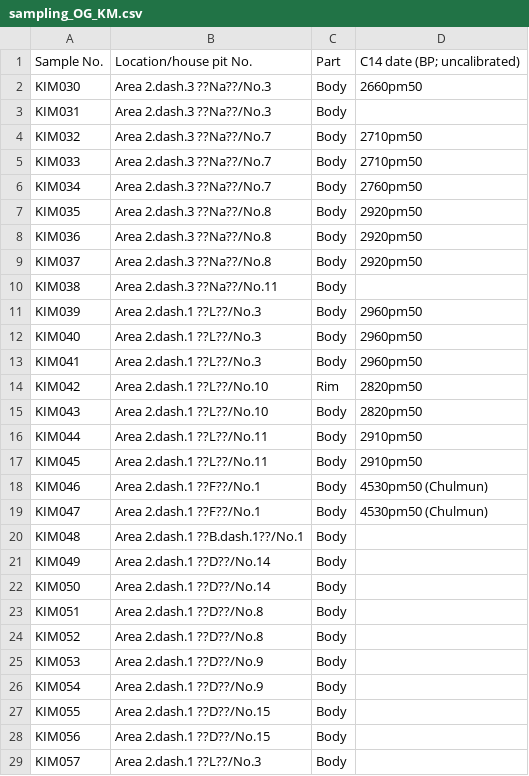
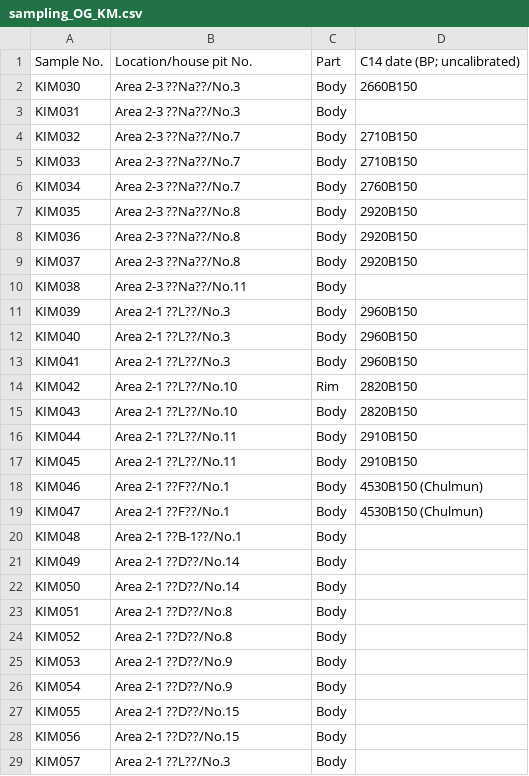
Before and after one commit to SeungkiKwak/Kwak_S_PhD_thesis, a CSV file: inst/rmarkdown_template/data/sampling_OG_KM.csv, drawn as a sheet; only a part is shown; the diff covers the shown part only.

Commit message:
changed encoding to UTF-8, not evaluating the chunks with CSV tables beacuse some problem with those. Not getting ch 4,5 in PDF

```diff
--- a/inst/rmarkdown_template/data/sampling_OG_KM.csv
+++ b/inst/rmarkdown_template/data/sampling_OG_KM.csv
@@ -1,29 +1,29 @@
 Sample No.,Location/house pit No.,Part ,C14 date (BP; uncalibrated)
-KIM030,Area 2.dash.3 ??Na??/No.3,Body,2660pm50
-KIM031,Area 2.dash.3 ??Na??/No.3,Body,
-KIM032,Area 2.dash.3 ??Na??/No.7,Body,2710pm50
-KIM033,Area 2.dash.3 ??Na??/No.7,Body,2710pm50
-KIM034,Area 2.dash.3 ??Na??/No.7,Body,2760pm50
-KIM035,Area 2.dash.3 ??Na??/No.8,Body,2920pm50
-KIM036,Area 2.dash.3 ??Na??/No.8,Body,2920pm50
-KIM037,Area 2.dash.3 ??Na??/No.8,Body,2920pm50
-KIM038,Area 2.dash.3 ??Na??/No.11,Body,
-KIM039,Area 2.dash.1 ??L??/No.3,Body,2960pm50
-KIM040,Area 2.dash.1 ??L??/No.3,Body,2960pm50
-KIM041,Area 2.dash.1 ??L??/No.3,Body,2960pm50
-KIM042,Area 2.dash.1 ??L??/No.10,Rim,2820pm50
-KIM043,Area 2.dash.1 ??L??/No.10,Body,2820pm50
-KIM044,Area 2.dash.1 ??L??/No.11,Body,2910pm50
-KIM045,Area 2.dash.1 ??L??/No.11,Body,2910pm50
-KIM046,Area 2.dash.1 ??F??/No.1,Body,4530pm50 (Chulmun)
-KIM047,Area 2.dash.1 ??F??/No.1,Body,4530pm50 (Chulmun)
-KIM048,Area 2.dash.1 ??B.dash.1??/No.1,Body,
-KIM049,Area 2.dash.1 ??D??/No.14,Body,
-KIM050,Area 2.dash.1 ??D??/No.14,Body,
-KIM051,Area 2.dash.1 ??D??/No.8,Body,
-KIM052,Area 2.dash.1 ??D??/No.8,Body,
-KIM053,Area 2.dash.1 ??D??/No.9,Body,
-KIM054,Area 2.dash.1 ??D??/No.9,Body,
-KIM055,Area 2.dash.1 ??D??/No.15,Body,
-KIM056,Area 2.dash.1 ??D??/No.15,Body,
-KIM057,Area 2.dash.1 ??L??/No.3,Body,
+KIM030,Area 2-3 ??Na??/No.3,Body,2660B150
+KIM031,Area 2-3 ??Na??/No.3,Body,
+KIM032,Area 2-3 ??Na??/No.7,Body,2710B150
+KIM033,Area 2-3 ??Na??/No.7,Body,2710B150
+KIM034,Area 2-3 ??Na??/No.7,Body,2760B150
+KIM035,Area 2-3 ??Na??/No.8,Body,2920B150
+KIM036,Area 2-3 ??Na??/No.8,Body,2920B150
+KIM037,Area 2-3 ??Na??/No.8,Body,2920B150
+KIM038,Area 2-3 ??Na??/No.11,Body,
+KIM039,Area 2-1 ??L??/No.3,Body,2960B150
+KIM040,Area 2-1 ??L??/No.3,Body,2960B150
+KIM041,Area 2-1 ??L??/No.3,Body,2960B150
+KIM042,Area 2-1 ??L??/No.10,Rim,2820B150
+KIM043,Area 2-1 ??L??/No.10,Body,2820B150
+KIM044,Area 2-1 ??L??/No.11,Body,2910B150
+KIM045,Area 2-1 ??L??/No.11,Body,2910B150
+KIM046,Area 2-1 ??F??/No.1,Body,4530B150 (Chulmun)
+KIM047,Area 2-1 ??F??/No.1,Body,4530B150 (Chulmun)
+KIM048,Area 2-1 ??B-1??/No.1,Body,
+KIM049,Area 2-1 ??D??/No.14,Body,
+KIM050,Area 2-1 ??D??/No.14,Body,
+KIM051,Area 2-1 ??D??/No.8,Body,
+KIM052,Area 2-1 ??D??/No.8,Body,
+KIM053,Area 2-1 ??D??/No.9,Body,
+KIM054,Area 2-1 ??D??/No.9,Body,
+KIM055,Area 2-1 ??D??/No.15,Body,
+KIM056,Area 2-1 ??D??/No.15,Body,
+KIM057,Area 2-1 ??L??/No.3,Body,
```
Also changed, not shown: 25 edited cells elsewhere in this file, inst/rmarkdown_template/data/CSIA_KM.csv, inst/rmarkdown_template/data/CSIA_SG.csv, 29 other files.
